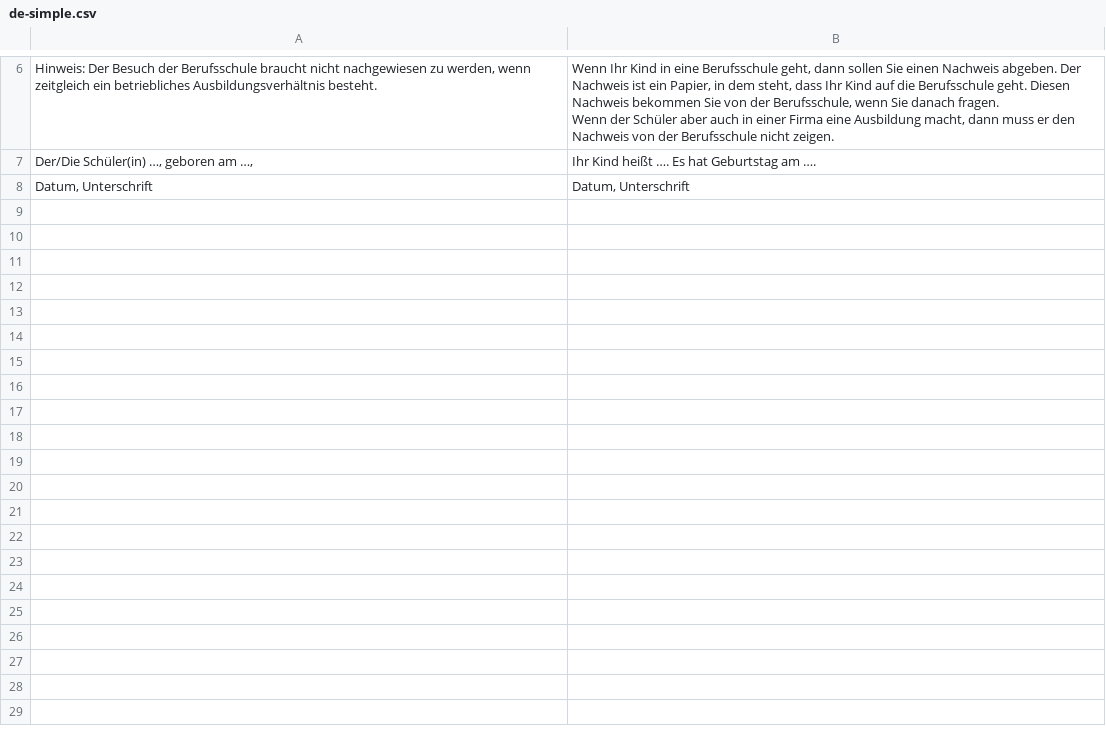
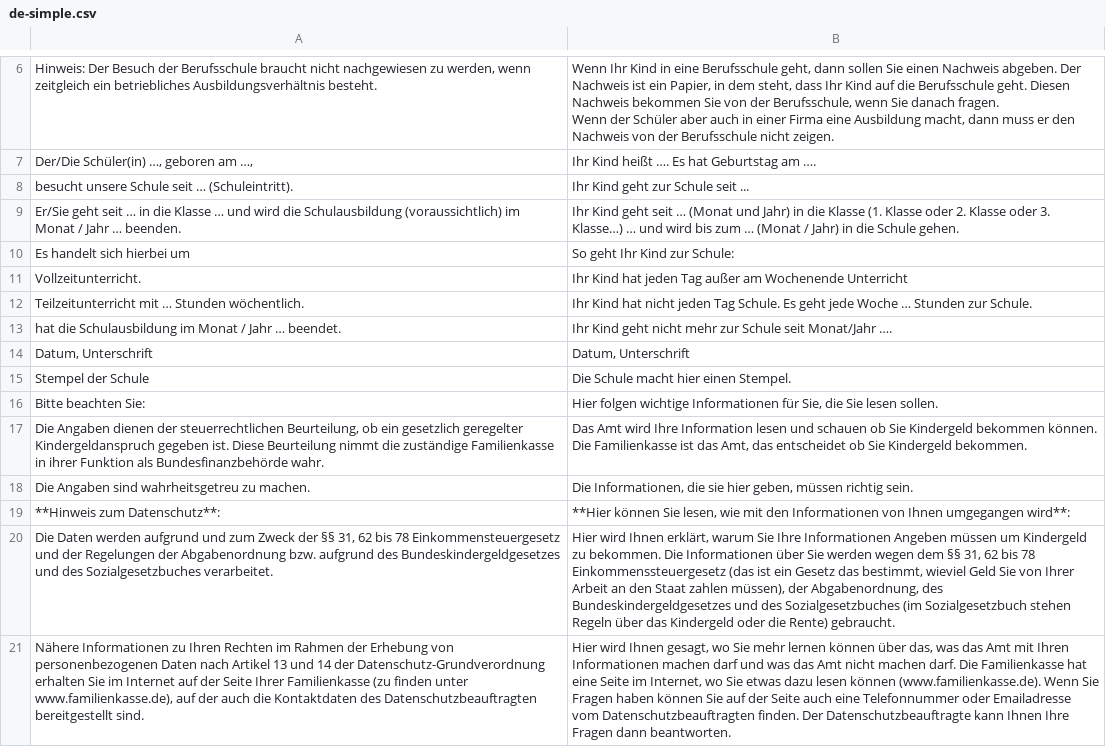
Before and after one commit to kub-berlin/formularprojekt, a CSV file: data/KG5a/de-simple.csv, drawn as a sheet; only a part is shown, gaps mark what is left out; the diff names each change by its address in the sheet, - before the commit and + after, or states it on an @@ line.

```diff
--- a/data/KG5a/de-simple.csv
+++ b/data/KG5a/de-simple.csv
+row 8: besucht unsere Schule seit … (Schuleintritt). | Ihr Kind geht zur Schule seit ...
+row 9: Er/Sie geht seit … in die Klasse … und wird die Schulausbildung (voraussichtlich) im Monat / Jahr … beenden. | Ihr Kind geht seit … (Monat und Jahr) in die Klasse (1. Klasse oder 2. Klasse oder 3. Klasse…) … und wird bis zum … (Monat / Jahr) in die Schule gehen.
+row 10: Es handelt sich hierbei um | So geht Ihr Kind zur Schule:
+row 11: Vollzeitunterricht. | Ihr Kind hat jeden Tag außer am Wochenende Unterricht
+row 12: Teilzeitunterricht mit … Stunden wöchentlich. | Ihr Kind hat nicht jeden Tag Schule. Es geht jede Woche … Stunden zur Schule.
+row 13: hat die Schulausbildung im Monat / Jahr … beendet. | Ihr Kind geht nicht mehr zur Schule seit Monat/Jahr ….
+row 15: Stempel der Schule | Die Schule macht hier einen Stempel.
+row 16: Bitte beachten Sie: | Hier folgen wichtige Informationen für Sie, die Sie lesen sollen.
+row 17: Die Angaben dienen der steuerrechtlichen Beurteilung, ob ein gesetzlich geregelter Kindergeldanspruch gegeben ist. Diese Beurteilung nimmt die zuständige Familienkasse in ihrer Funktion als Bundesfinanzbehörde wahr. | Das Amt wird Ihre Information lesen und schauen ob Sie Kindergeld bekommen können. Die Familienkasse ist das Amt, das entscheidet ob Sie Kindergeld bekommen.
+row 18: Die Angaben sind wahrheitsgetreu zu machen. | Die Informationen, die sie hier geben, müssen richtig sein.
+row 19: **Hinweis zum Datenschutz**: | **Hier können Sie lesen, wie mit den Informationen von Ihnen umgegangen wird**:
+row 20: Die Daten werden aufgrund und zum Zweck der §§ 31, 62 bis 78 Einkommensteuergesetz und der Regelungen der Abgabenordnung bzw. aufgrund des Bundeskindergeldgesetzes und des Sozialgesetzbuches verarbeitet. | Hier wird Ihnen erklärt, warum Sie Ihre Informationen Angeben müssen um Kindergeld zu bekommen. Die Informationen über Sie werden wegen dem §§ 31, 62 bis 78 Einkommenssteuergesetz (das ist ein Gesetz das bestimmt, wieviel Geld Sie von Ihrer Arbeit an den Staat zahlen müssen), der Abgabenordnung, des Bundeskindergeldgesetzes und des Sozialgesetzbuches (im Sozialgesetzbuch stehen Regeln über das Kindergeld oder die Rente) gebraucht.
+row 21: Nähere Informationen zu Ihren Rechten im Rahmen der Erhebung von personenbezogenen Daten nach Artikel 13 und 14 der Datenschutz-Grundverordnung erhalten Sie im Internet auf der Seite Ihrer Familienkasse (zu finden unter www.familienkasse.de), auf der auch die Kontaktdaten des Datenschutzbeauftragten bereitgestellt sind. | Hier wird Ihnen gesagt, wo Sie mehr lernen können über das, was das Amt mit Ihren Informationen machen darf und was das Amt nicht machen darf. Die Familienkasse hat eine Seite im Internet, wo Sie etwas dazu lesen können (www.familienkasse.de). Wenn Sie Fragen haben können Sie auf der Seite auch eine Telefonnummer oder Emailadresse vom Datenschutzbeauftragten finden. Der Datenschutzbeauftragte kann Ihnen Ihre Fragen dann beantworten.
```
Also changed, not shown: data/AlgII/de-simple.csv, data/KG/de-simple.csv, 4 other files.
